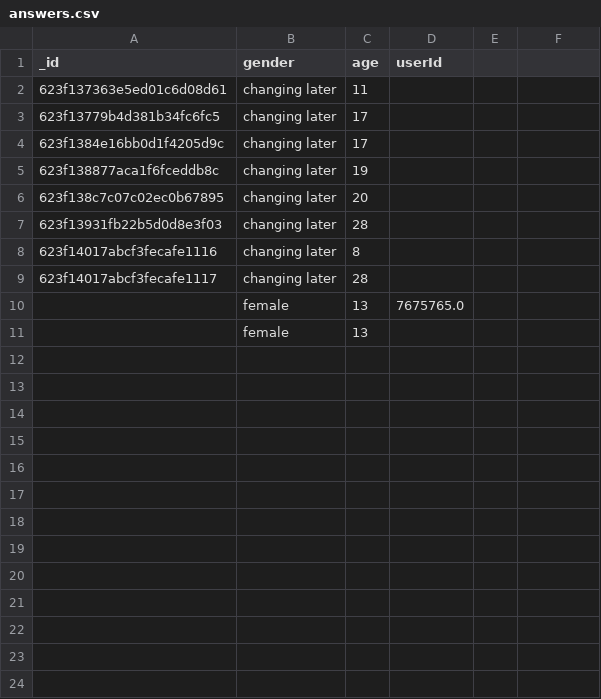
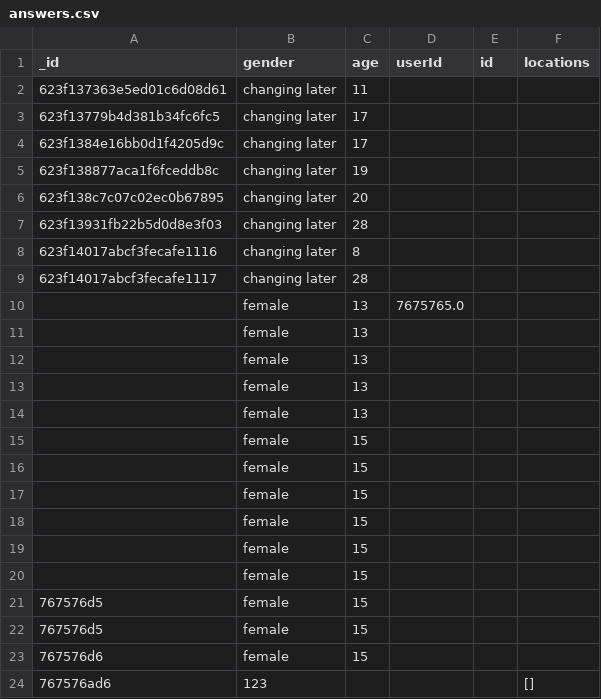
Before and after one commit to alaakhaireldin/Research, a CSV file: answers.csv, drawn as a sheet; the diff names each change by its address in the sheet, - before the commit and + after, or states it on an @@ line.

```diff
--- a/answers.csv
+++ b/answers.csv
-E1: (empty)
+E1: id
-F1: (empty)
+F1: locations
+row 12:  | female | 13
+row 13:  | female | 13
+row 14:  | female | 13
+row 15:  | female | 15
+row 16:  | female | 15
+row 17:  | female | 15
+row 18:  | female | 15
+row 19:  | female | 15
+row 20:  | female | 15
+row 21: 767576d5 | female | 15
+row 22: 767576d5 | female | 15
+row 23: 767576d6 | female | 15
+row 24: 767576ad6 | 123 |  |  |  | []
```
Also changed, not shown: 2 other files.
